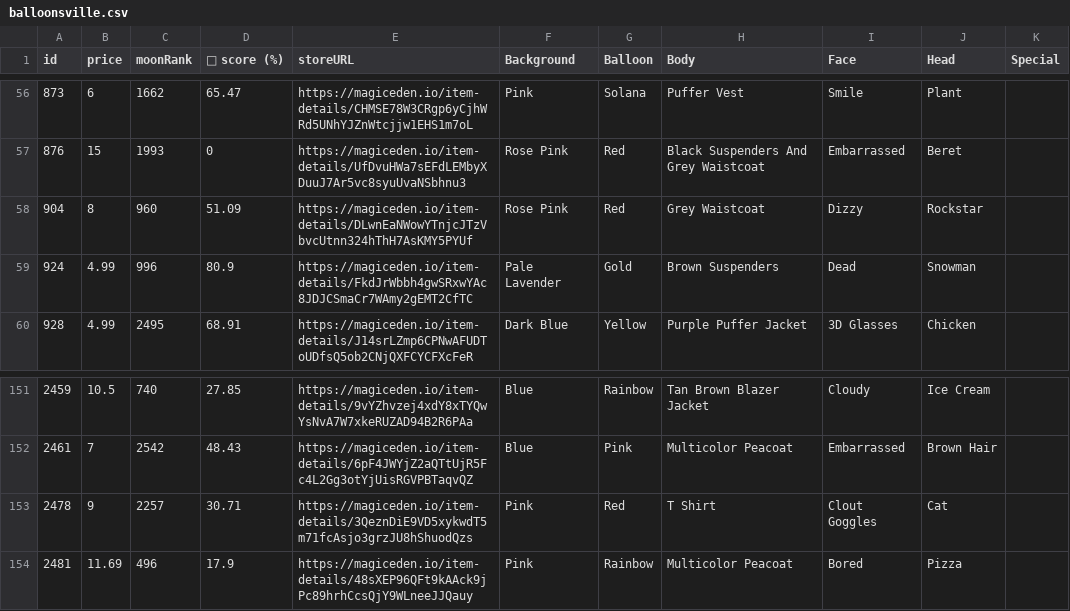
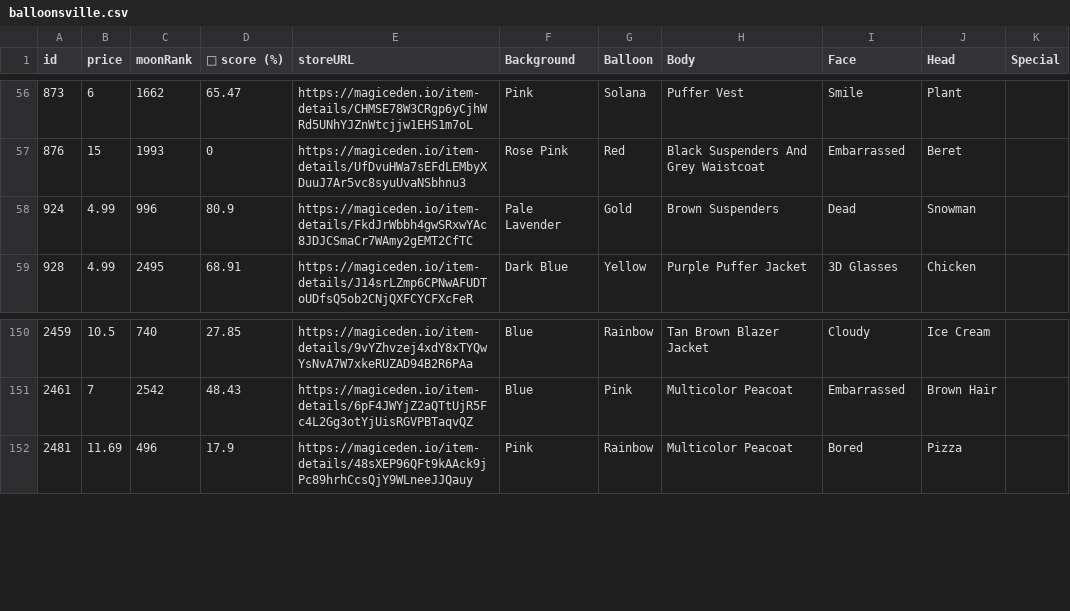
Before and after one commit to lsamoht/sol-nft-monitor, a CSV file: balloonsville.csv, drawn as a sheet; only a part is shown, gaps mark what is left out.

Commit message:
Flat: latest data (2022-02-26T05:18:28.837Z) {   "date": "2022-02-26T05:18:28.837Z",   "files": [     {       "name": "rude_golems.csv",       "deltaBytes": 704,       "source": "https://reqbin.com/echo/get/json"     },     {       "name": "rude_golems.csv",       "deltaBytes": 710,       "source": "https://qzlsklfacc.medianetwork.cloud/get_nft?collection=rudegolems&page=0&limit=100&order=price-ASC&fits=any&trait=&search=&min=0&max=0&listed=true&ownedby=&attrib_count=&bid=all"     },     {       "name": "sea_shanties.csv",       "deltaBytes": 215,       "source": "https://reqbin.com/echo/get/json"     },     {       "name": "balloonsville.csv",       "deltaBytes": 31,       "source": "https://reqbin.com/echo/get/json"     },     {       "name": "balloonsville.csv",       "deltaBytes": 31,       "source": "https://qzlsklfacc.medianetwork.cloud/get_nft?collection=balloonsville&page=0&limit=100&order=price-ASC&fits=any&trait=&search=&min=0&max=0&listed=true&ownedby=&attrib_count=&bid=all"     },     {       "name": "zilla_vs_kong.csv",       "deltaBytes": 0,       "source": "https://reqbin.com/echo/get/json"     }   ] }

```diff
--- a/balloonsville.csv
+++ b/balloonsville.csv
@@ -57,3 +57,2 @@ id,price,moonRank,💎 score (%),storeURL,Background,Balloon,Body,Face,Head,Spec
 876,15,1993,0,https://magiceden.io/item-details/UfDvuHWa7sEFdLEMbyXDuuJ7Ar5vc8syuUvaNSbhnu3,Rose Pink,Red,Black Suspenders And Grey Waistcoat,Embarrassed,Beret,
-904,8,960,51.09,https://magiceden.io/item-details/DLwnEaNWowYTnjcJTzVbvcUtnn324hThH7AsKMY5PYUf,Rose Pink,Red,Grey Waistcoat,Dizzy,Rockstar,
 924,4.99,996,80.9,https://magiceden.io/item-details/FkdJrWbbh4gwSRxwYAc8JDJCSmaCr7WAmy2gEMT2CfTC,Pale Lavender,Gold,Brown Suspenders,Dead,Snowman,
@@ -152,3 +151,2 @@ id,price,moonRank,💎 score (%),storeURL,Background,Balloon,Body,Face,Head,Spec
 2461,7,2542,48.43,https://magiceden.io/item-details/6pF4JWYjZ2aQTtUjR5Fc4L2Gg3otYjUisRGVPBTaqvQZ,Blue,Pink,Multicolor Peacoat,Embarrassed,Brown Hair,
-2478,9,2257,30.71,https://magiceden.io/item-details/3QeznDiE9VD5xykwdT5m71fcAsjo3grzJU8hShuodQzs,Pink,Red,T Shirt,Clout Goggles,Cat,
 2481,11.69,496,17.9,https://magiceden.io/item-details/48sXEP96QFt9kAAck9jPc89hrhCcsQjY9WLneeJJQauy,Pink,Rainbow,Multicolor Peacoat,Bored,Pizza,
```
Also changed, not shown: rude_golems.csv, sea_shanties.csv.
